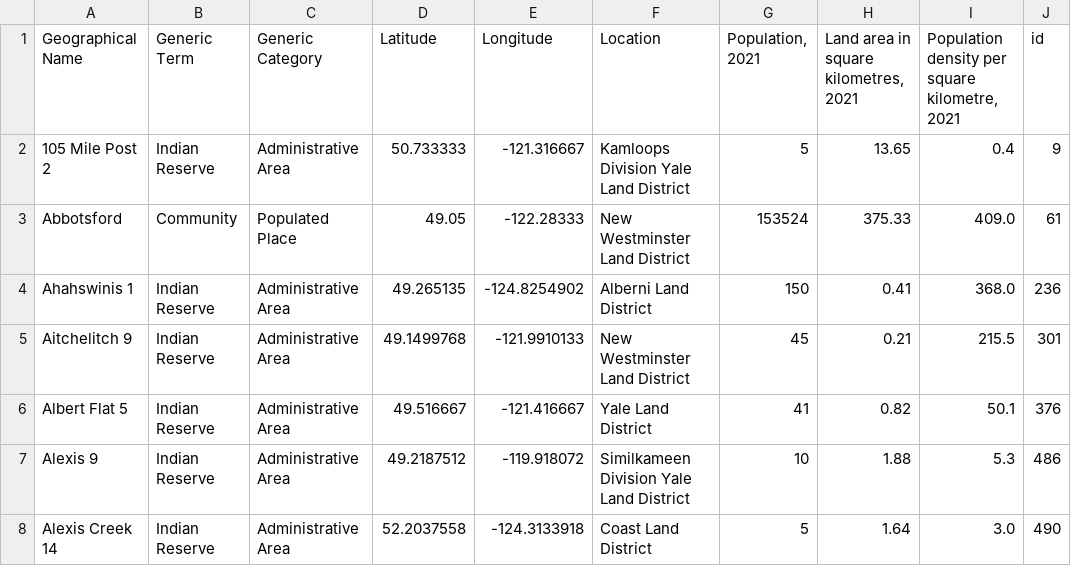
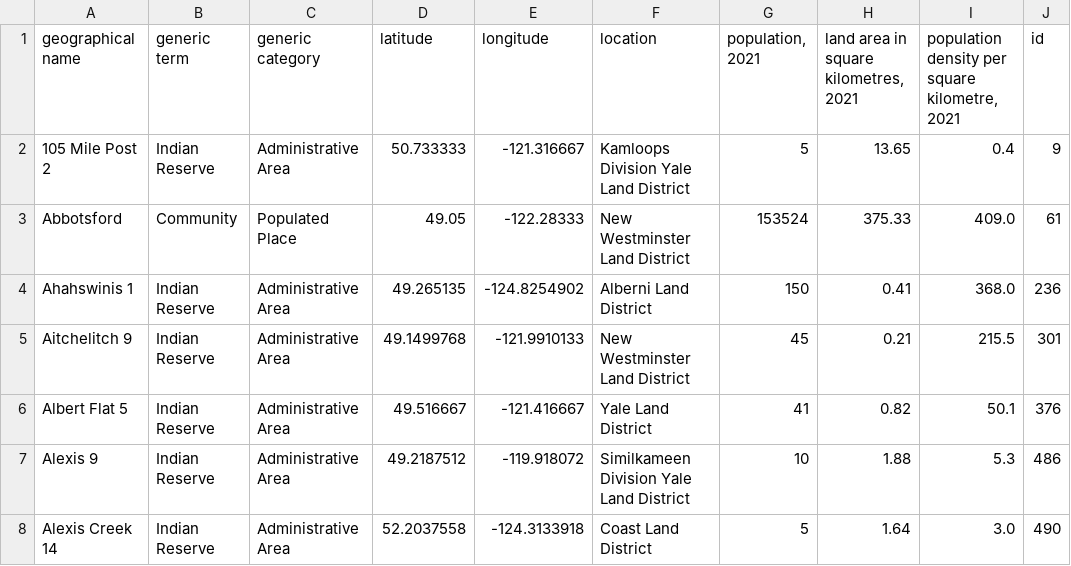
Before and after one commit to SFU-CMPT353-W25-DBS/Project, a CSV file: code/_datasets/BCPopulatedPlaces.csv, drawn as a sheet; only a part is shown.

Commit message:
make headers in populated places lowercase for consistency

```diff
--- a/code/_datasets/BCPopulatedPlaces.csv
+++ b/code/_datasets/BCPopulatedPlaces.csv
@@ -1,2 +1,2 @@
-Geographical Name,Generic Term,Generic Category,Latitude,Longitude,Location,"Population, 2021","Land area in square kilometres, 2021","Population density per square kilometre, 2021",id
+geographical name,generic term,generic category,latitude,longitude,location,"population, 2021","land area in square kilometres, 2021","population density per square kilometre, 2021",id
 105 Mile Post 2,Indian Reserve,Administrative Area,50.733333,-121.316667,Kamloops Division Yale Land District,5,13.65,0.4,9
```
Also changed, not shown: 1 other file.
